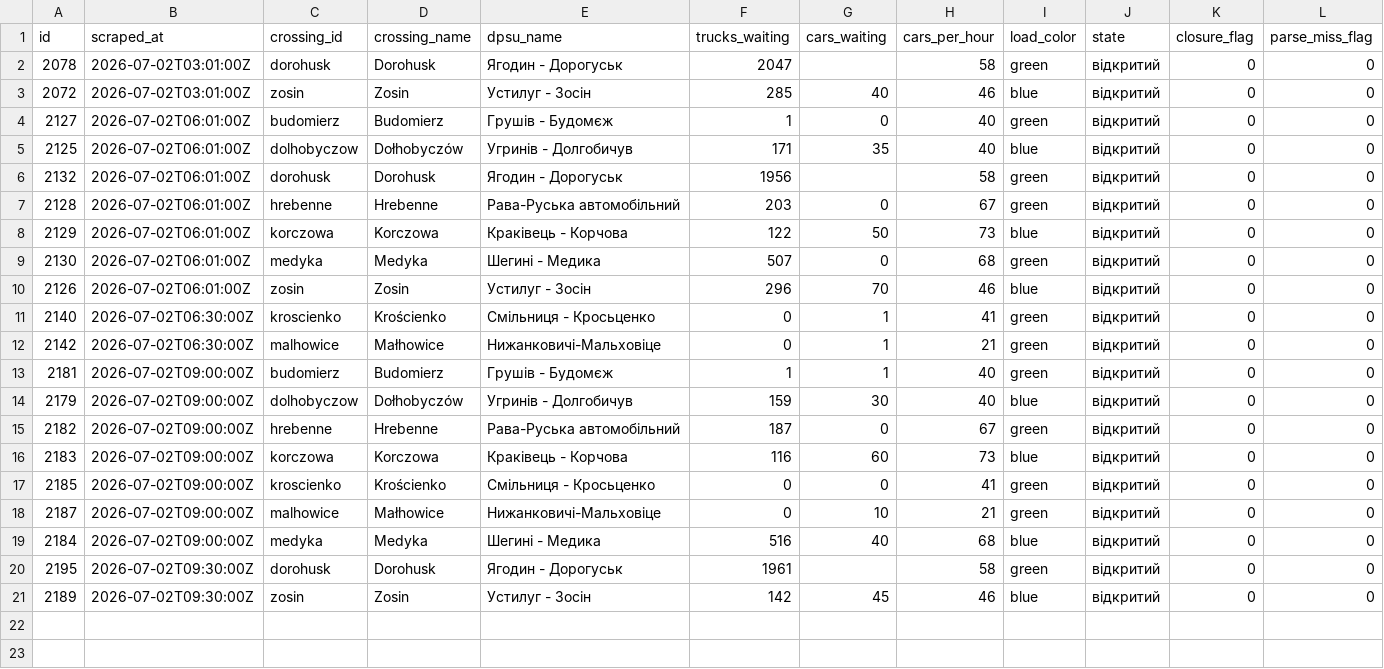
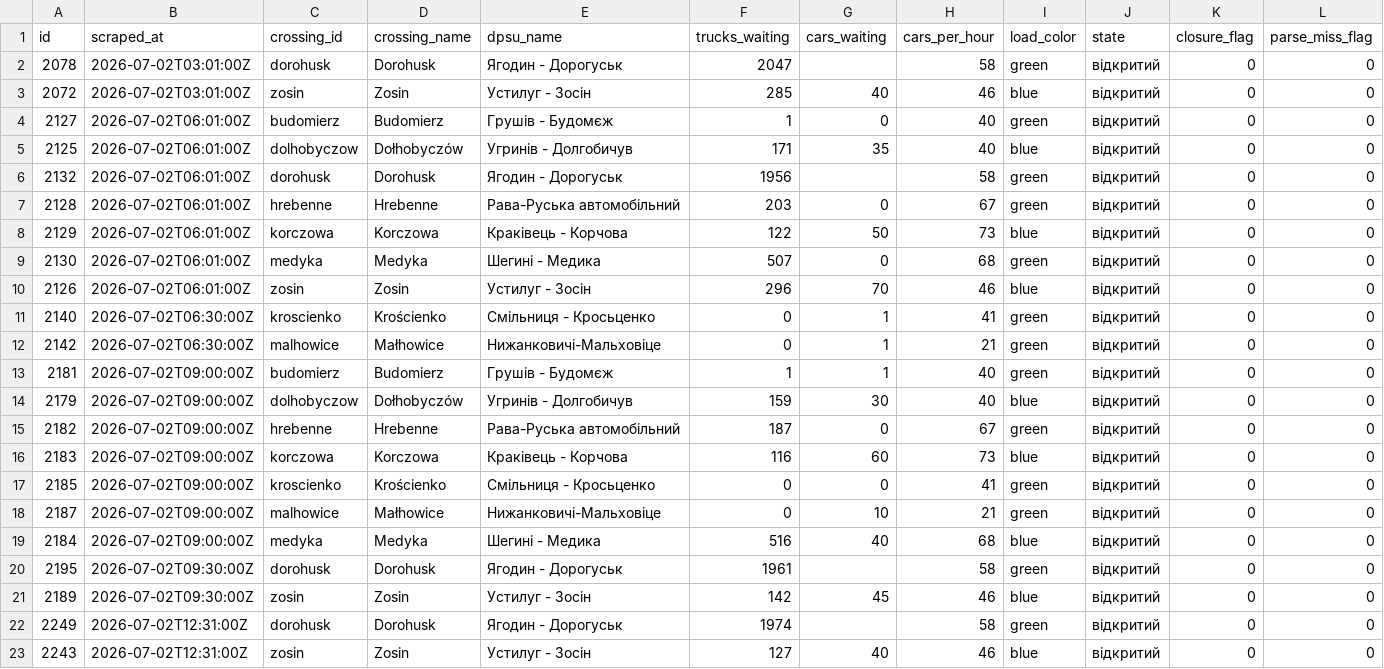
Before and after one commit to jabbathepole/border-queue-logger, a CSV file: data/dpsu_2026-07-02.csv, drawn as a sheet; only a part is shown; rows hold the shown columns only; the diff names each change by its address in the sheet, - before the commit and + after, or states it on an @@ line.

```diff
--- a/data/dpsu_2026-07-02.csv
+++ b/data/dpsu_2026-07-02.csv
+row 22: 2249 | 2026-07-02T12:31:00Z | dorohusk | Dorohusk | Ягодин - Дорогуськ | 1974 |  | 58 | green | відкритий | 0 | 0
+row 23: 2243 | 2026-07-02T12:31:00Z | zosin | Zosin | Устилуг - Зосін | 127 | 40 | 46 | blue | відкритий | 0 | 0
```
Also changed, not shown: 1 other file.
